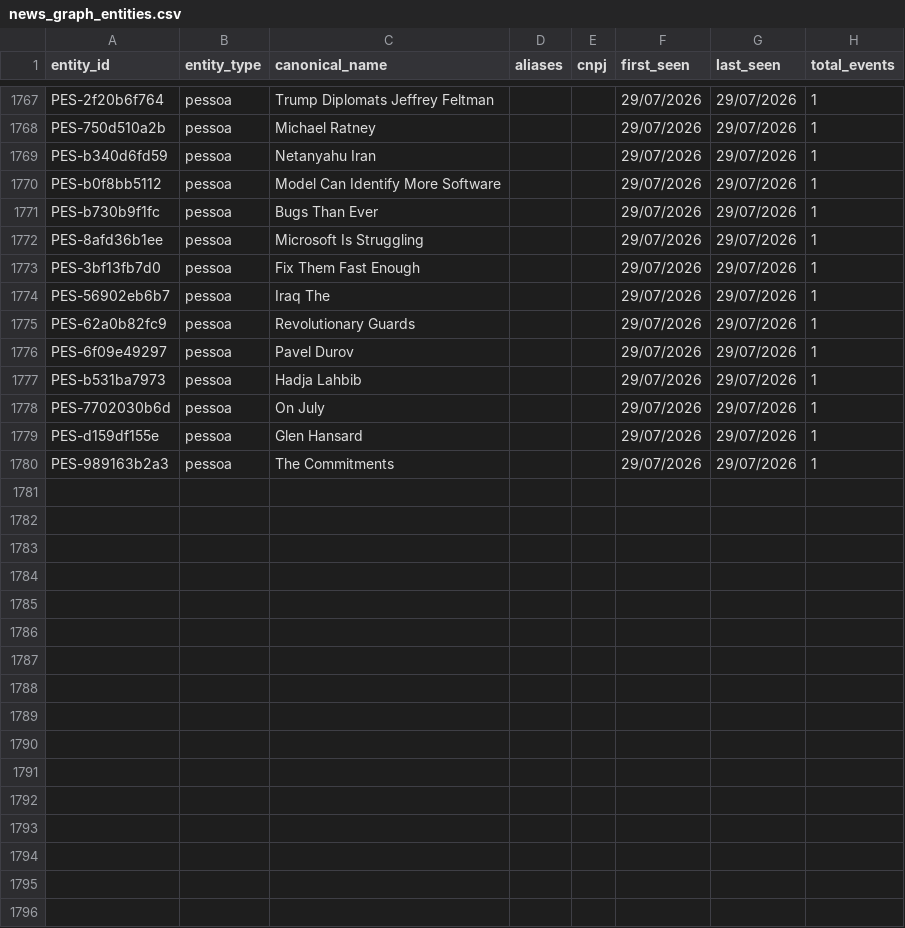
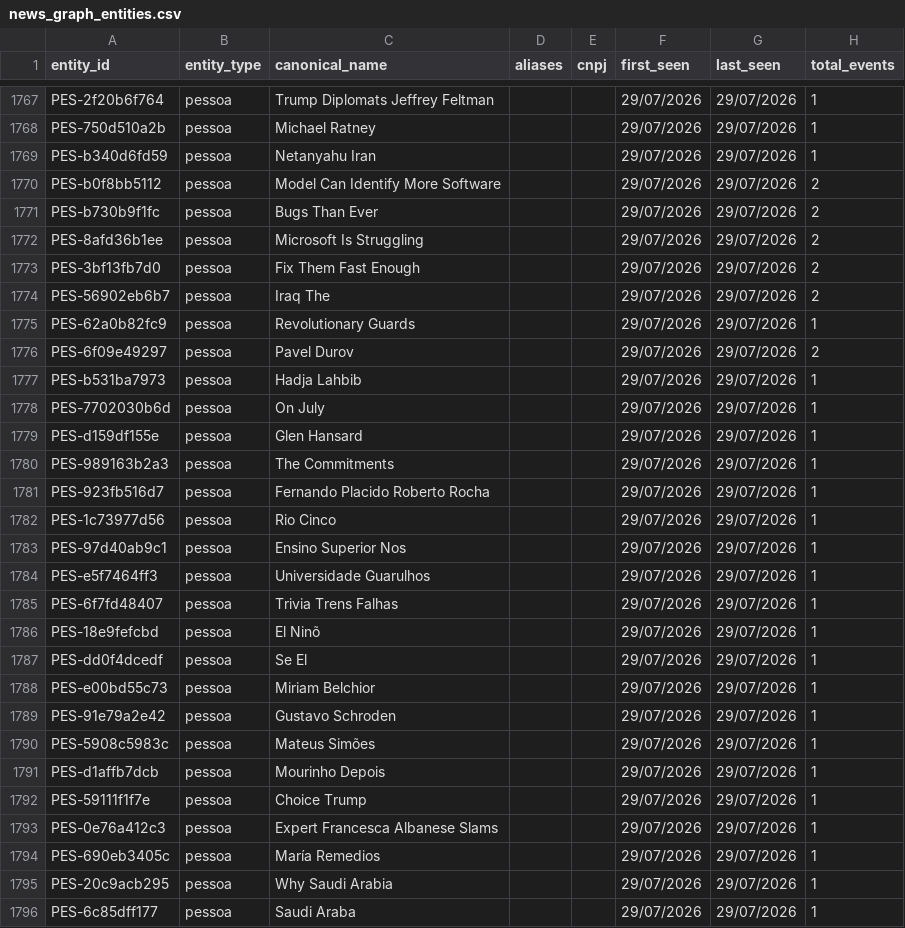
Before and after one commit to GuilhermeACRusso/monitor-de-not-cias, a CSV file: news_graph_entities.csv, drawn as a sheet; only a part is shown, gaps mark what is left out; the diff covers the shown part only.

```diff
--- a/news_graph_entities.csv
+++ b/news_graph_entities.csv
@@ -1769,9 +1769,9 @@ PES-750d510a2b,pessoa,Michael Ratney,,,29/07/2026,29/07/2026,1
 PES-b340d6fd59,pessoa,Netanyahu Iran,,,29/07/2026,29/07/2026,1
-PES-b0f8bb5112,pessoa,Model Can Identify More Software,,,29/07/2026,29/07/2026,1
-PES-b730b9f1fc,pessoa,Bugs Than Ever,,,29/07/2026,29/07/2026,1
-PES-8afd36b1ee,pessoa,Microsoft Is Struggling,,,29/07/2026,29/07/2026,1
-PES-3bf13fb7d0,pessoa,Fix Them Fast Enough,,,29/07/2026,29/07/2026,1
-PES-56902eb6b7,pessoa,Iraq The,,,29/07/2026,29/07/2026,1
+PES-b0f8bb5112,pessoa,Model Can Identify More Software,,,29/07/2026,29/07/2026,2
+PES-b730b9f1fc,pessoa,Bugs Than Ever,,,29/07/2026,29/07/2026,2
+PES-8afd36b1ee,pessoa,Microsoft Is Struggling,,,29/07/2026,29/07/2026,2
+PES-3bf13fb7d0,pessoa,Fix Them Fast Enough,,,29/07/2026,29/07/2026,2
+PES-56902eb6b7,pessoa,Iraq The,,,29/07/2026,29/07/2026,2
 PES-62a0b82fc9,pessoa,Revolutionary Guards,,,29/07/2026,29/07/2026,1
-PES-6f09e49297,pessoa,Pavel Durov,,,29/07/2026,29/07/2026,1
+PES-6f09e49297,pessoa,Pavel Durov,,,29/07/2026,29/07/2026,2
 PES-b531ba7973,pessoa,Hadja Lahbib,,,29/07/2026,29/07/2026,1
@@ -1780 +1780,17 @@ PES-d159df155e,pessoa,Glen Hansard,,,29/07/2026,29/07/2026,1
 PES-989163b2a3,pessoa,The Commitments,,,29/07/2026,29/07/2026,1
+PES-923fb516d7,pessoa,Fernando Placido Roberto Rocha,,,29/07/2026,29/07/2026,1
+PES-1c73977d56,pessoa,Rio Cinco,,,29/07/2026,29/07/2026,1
+PES-97d40ab9c1,pessoa,Ensino Superior Nos,,,29/07/2026,29/07/2026,1
+PES-e5f7464ff3,pessoa,Universidade Guarulhos,,,29/07/2026,29/07/2026,1
+PES-6f7fd48407,pessoa,Trivia Trens Falhas,,,29/07/2026,29/07/2026,1
+PES-18e9fefcbd,pessoa,El Ninõ,,,29/07/2026,29/07/2026,1
+PES-dd0f4dcedf,pessoa,Se El,,,29/07/2026,29/07/2026,1
+PES-e00bd55c73,pessoa,Miriam Belchior,,,29/07/2026,29/07/2026,1
+PES-91e79a2e42,pessoa,Gustavo Schroden,,,29/07/2026,29/07/2026,1
+PES-5908c5983c,pessoa,Mateus Simões,,,29/07/2026,29/07/2026,1
+PES-d1affb7dcb,pessoa,Mourinho Depois,,,29/07/2026,29/07/2026,1
+PES-59111f1f7e,pessoa,Choice Trump,,,29/07/2026,29/07/2026,1
+PES-0e76a412c3,pessoa,Expert Francesca Albanese Slams,,,29/07/2026,29/07/2026,1
+PES-690eb3405c,pessoa,María Remedios,,,29/07/2026,29/07/2026,1
+PES-20c9acb295,pessoa,Why Saudi Arabia,,,29/07/2026,29/07/2026,1
+PES-6c85dff177,pessoa,Saudi Araba,,,29/07/2026,29/07/2026,1
```
Also changed, not shown: 2 added rows and 46 edited cells elsewhere in this file, news_ledger.csv, 2 other files.
